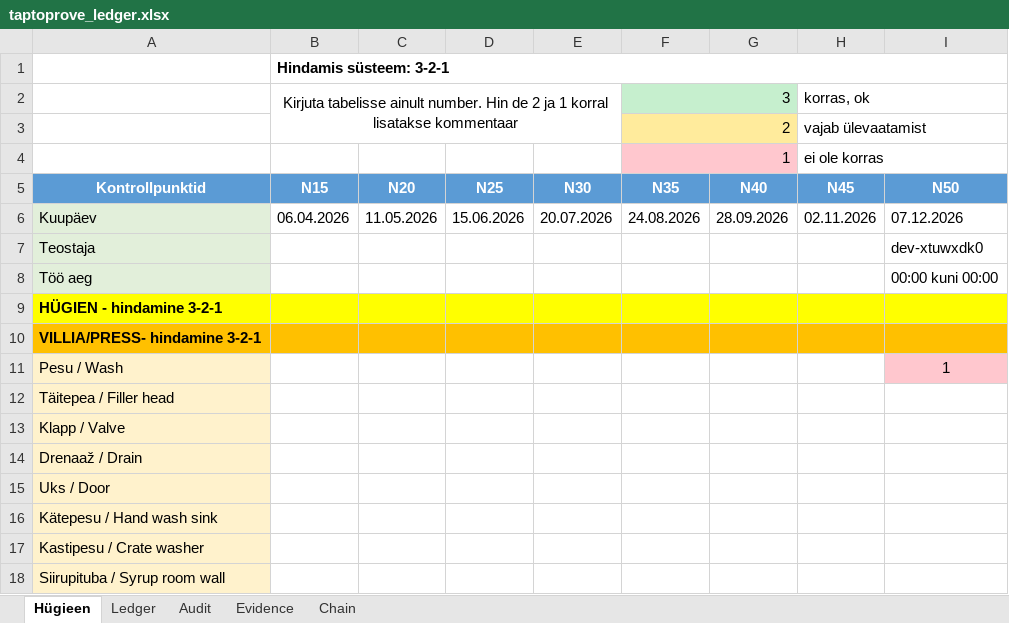
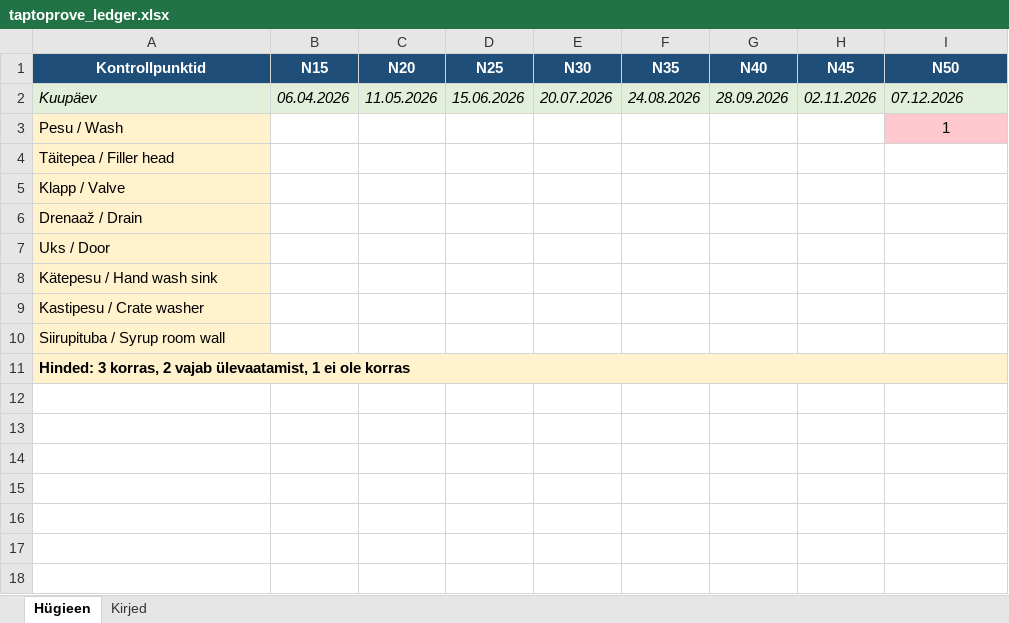
Before and after one commit to Biopargi-hack/bio-app, an Excel workbook: app/taptoprove_ledger.xlsx, sheet Hügieen, drawn as a sheet; values as stored, in another font and other column widths than the file's, no borders; removed rows and columns are numbered as before the commit, all else as after; the diff names each change by its address in the sheet, - before the commit and + after, or states it on an @@ line.

Commit message:
fix(app): ship a compact workbook (#86)
Reduce the workbook from five sheets to Hügieen and Kirjed.
Keep the hygiene grid as one table with a single legend row.
Combine ledger, audit, evidence and chain fields into fourteen columns.

Co-authored-by: arle <arle@local>

```diff
--- a/app/taptoprove_ledger.xlsx (sheet Hügieen)
+++ b/app/taptoprove_ledger.xlsx (sheet Hügieen)
-sheet tab: Ledger
+sheet tab: Kirjed
-sheet tab: Audit
-sheet tab: Evidence
-sheet tab: Chain
-row 1:  | Hindamis süsteem: 3-2-1
-row 2:  | Kirjuta tabelisse ainult number. Hin de 2 ja 1 korral lisatakse kommentaar |  |  |  | 3 |  | korras, ok
-row 3:  |  |  |  |  | 2 |  | vajab ülevaatamist
-row 4:  |  |  |  |  | 1 |  | ei ole korras
-A1:I1 fill: #5B9BD5
+A1:I1 fill: #1F4E78
-A2:I2 italic: off
+A2:I2 italic: on
-B2:I2 fill: none
+B2:I2 fill: #E2EFDA
-row 7: Teostaja |  |  |  |  |  |  |  | dev-xtuwxdk0
-row 8: Töö aeg |  |  |  |  |  |  |  | 00:00 kuni 00:00
-row 9: HÜGIEN - hindamine 3-2-1
-row 10: VILLIA/PRESS- hindamine 3-2-1
+row 11: Hinded: 3 korras, 2 vajab ülevaatamist, 1 ei ole korras
```
Also changed, not shown: sheet Kirjed, 1 other file.
